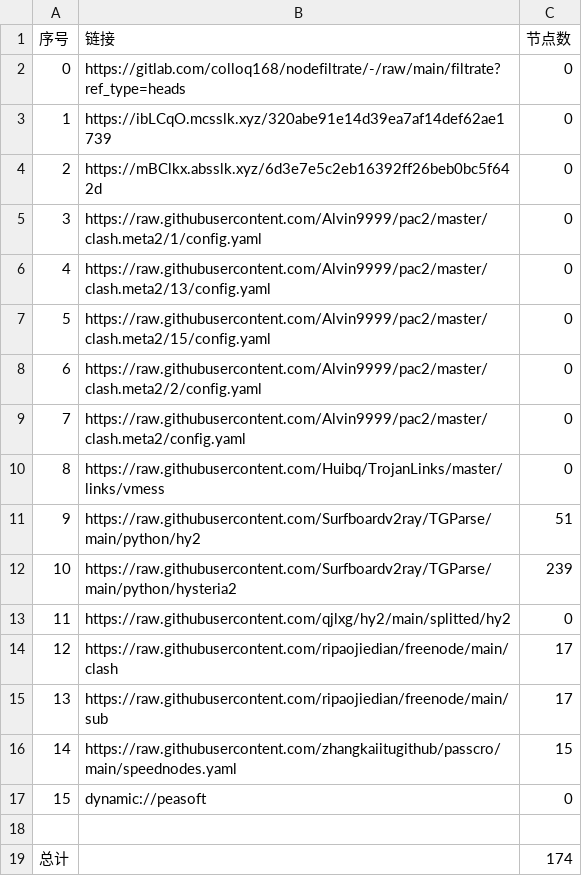
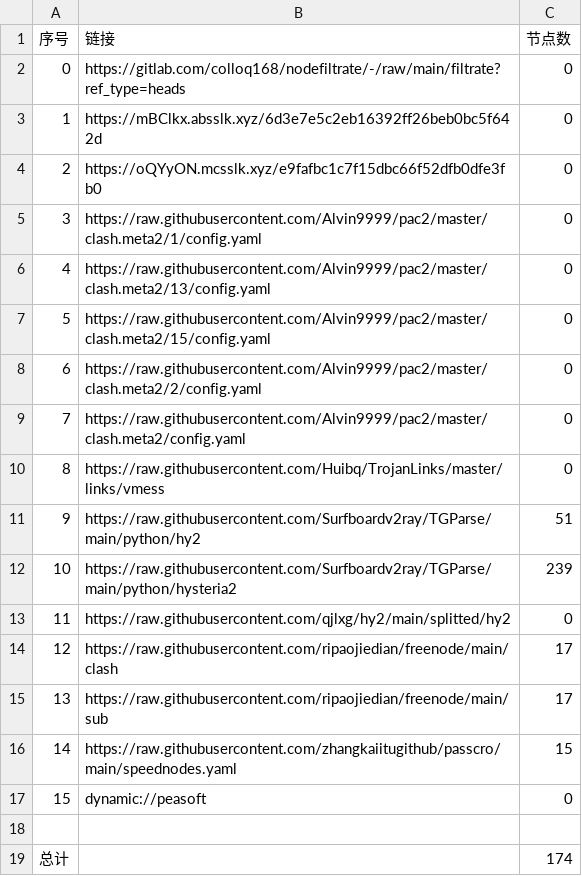
Before and after one commit to lejia1314520/AutoMergePublicNodes, a CSV file: list_result.csv, drawn as a sheet.

```diff
--- a/list_result.csv
+++ b/list_result.csv
@@ -2,4 +2,4 @@
 0,https://gitlab.com/colloq168/nodefiltrate/-/raw/main/filtrate?ref_type=heads,0
-1,https://ibLCqO.mcsslk.xyz/320abe91e14d39ea7af14def62ae1739,0
-2,https://mBClkx.absslk.xyz/6d3e7e5c2eb16392ff26beb0bc5f642d,0
+1,https://mBClkx.absslk.xyz/6d3e7e5c2eb16392ff26beb0bc5f642d,0
+2,https://oQYyON.mcsslk.xyz/e9fafbc1c7f15dbc66f52dfb0dfe3fb0,0
 3,https://raw.githubusercontent.com/Alvin9999/pac2/master/clash.meta2/1/config.yaml,0
```
Also changed, not shown: 5 other files.
